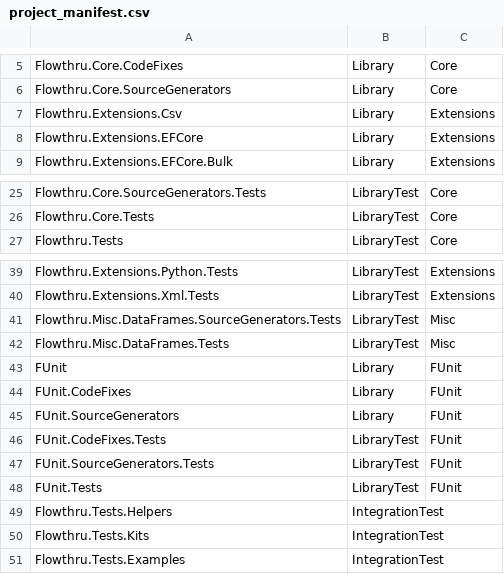
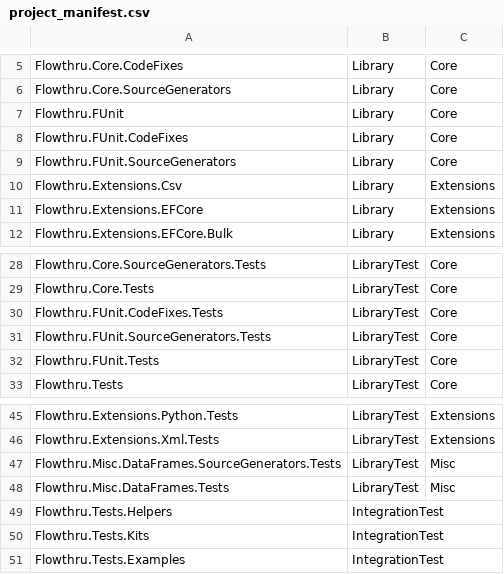
Before and after one commit to chaoticgoodcomputing/flowthru, a CSV file: examples/advanced/FlowthruCoverage/Data/_01_Raw/Datasets/project_manifest.csv, drawn as a sheet; only a part is shown, gaps mark what is left out.

```diff
--- a/examples/advanced/FlowthruCoverage/Data/_01_Raw/Datasets/project_manifest.csv
+++ b/examples/advanced/FlowthruCoverage/Data/_01_Raw/Datasets/project_manifest.csv
@@ -6,2 +6,5 @@ Flowthru.Core.CodeFixes,Library,Core
 Flowthru.Core.SourceGenerators,Library,Core
+Flowthru.FUnit,Library,Core
+Flowthru.FUnit.CodeFixes,Library,Core
+Flowthru.FUnit.SourceGenerators,Library,Core
 Flowthru.Extensions.Csv,Library,Extensions
@@ -26,2 +29,5 @@ Flowthru.Core.SourceGenerators.Tests,LibraryTest,Core
 Flowthru.Core.Tests,LibraryTest,Core
+Flowthru.FUnit.CodeFixes.Tests,LibraryTest,Core
+Flowthru.FUnit.SourceGenerators.Tests,LibraryTest,Core
+Flowthru.FUnit.Tests,LibraryTest,Core
 Flowthru.Tests,LibraryTest,Core
@@ -42,8 +48,2 @@ Flowthru.Misc.DataFrames.SourceGenerators.Tests,LibraryTest,Misc
 Flowthru.Misc.DataFrames.Tests,LibraryTest,Misc
-FUnit,Library,FUnit
-FUnit.CodeFixes,Library,FUnit
-FUnit.SourceGenerators,Library,FUnit
-FUnit.CodeFixes.Tests,LibraryTest,FUnit
-FUnit.SourceGenerators.Tests,LibraryTest,FUnit
-FUnit.Tests,LibraryTest,FUnit
 Flowthru.Tests.Helpers,IntegrationTest,
```
Also changed, not shown: examples/advanced/FlowthruCoverage/Data/_01_Raw/Datasets/src_inventory.csv, 45 other files.
